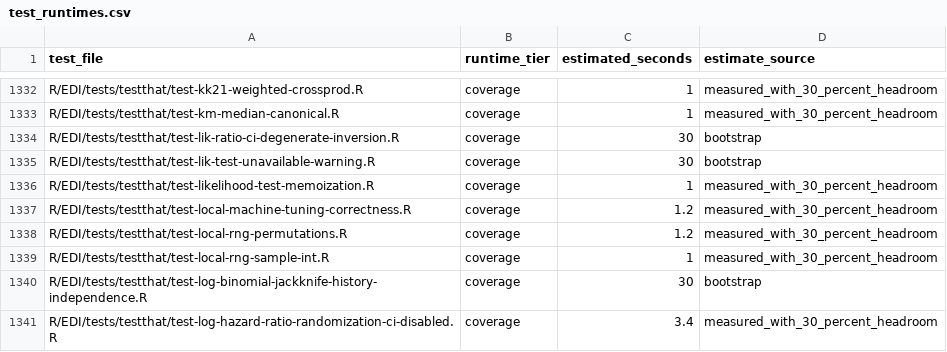
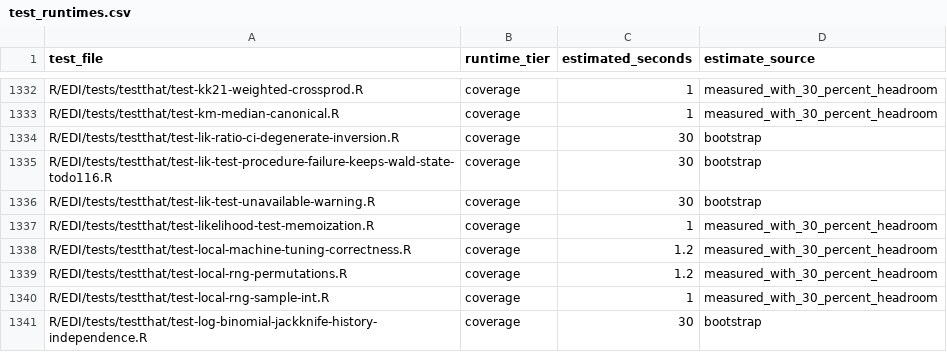
Before and after one commit to kapelner/EDI, a CSV file: R/package_tests/ci/test_runtimes.csv, drawn as a sheet; only a part is shown, gaps mark what is left out; the shorter side is filled out with more unchanged rows.

Commit message:
pre-push: refresh CI test-runtime manifest

```diff
--- a/R/package_tests/ci/test_runtimes.csv
+++ b/R/package_tests/ci/test_runtimes.csv
@@ -1334,2 +1334,3 @@ R/EDI/tests/testthat/test-km-median-canonical.R,coverage,1,measured_with_30_perc
 R/EDI/tests/testthat/test-lik-ratio-ci-degenerate-inversion.R,coverage,30,bootstrap
+R/EDI/tests/testthat/test-lik-test-procedure-failure-keeps-wald-state-todo116.R,coverage,30,bootstrap
 R/EDI/tests/testthat/test-lik-test-unavailable-warning.R,coverage,30,bootstrap
```
